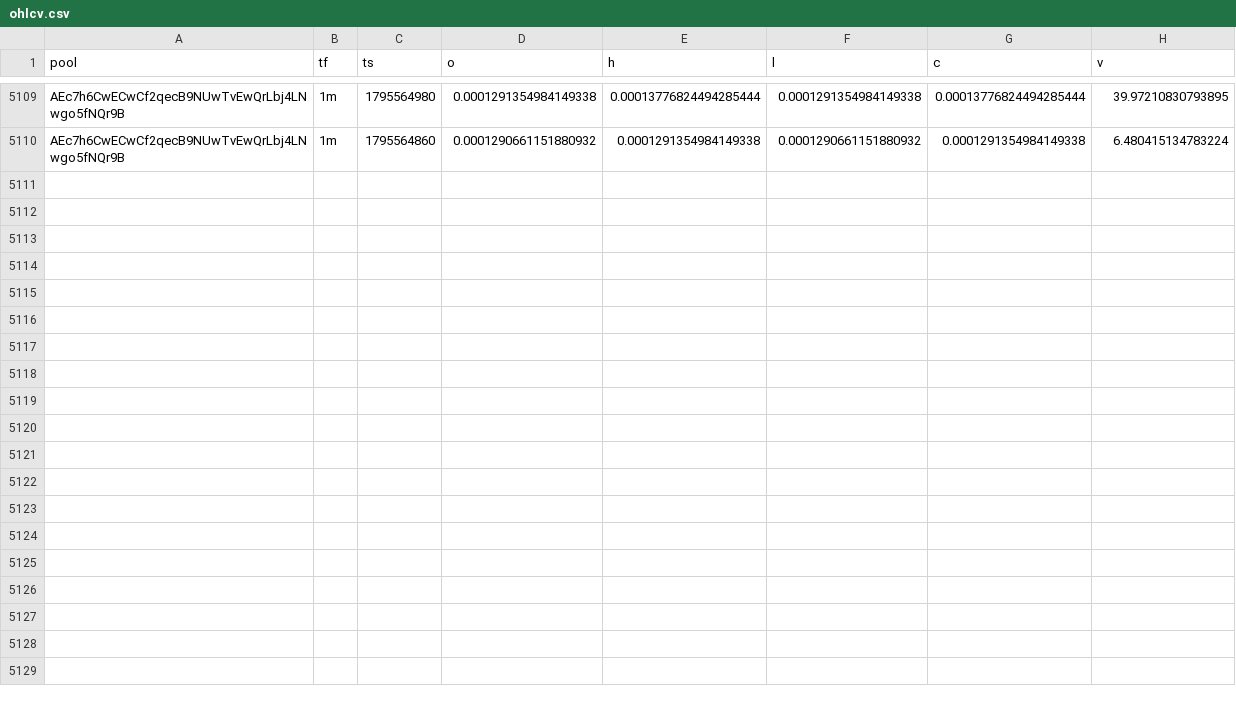
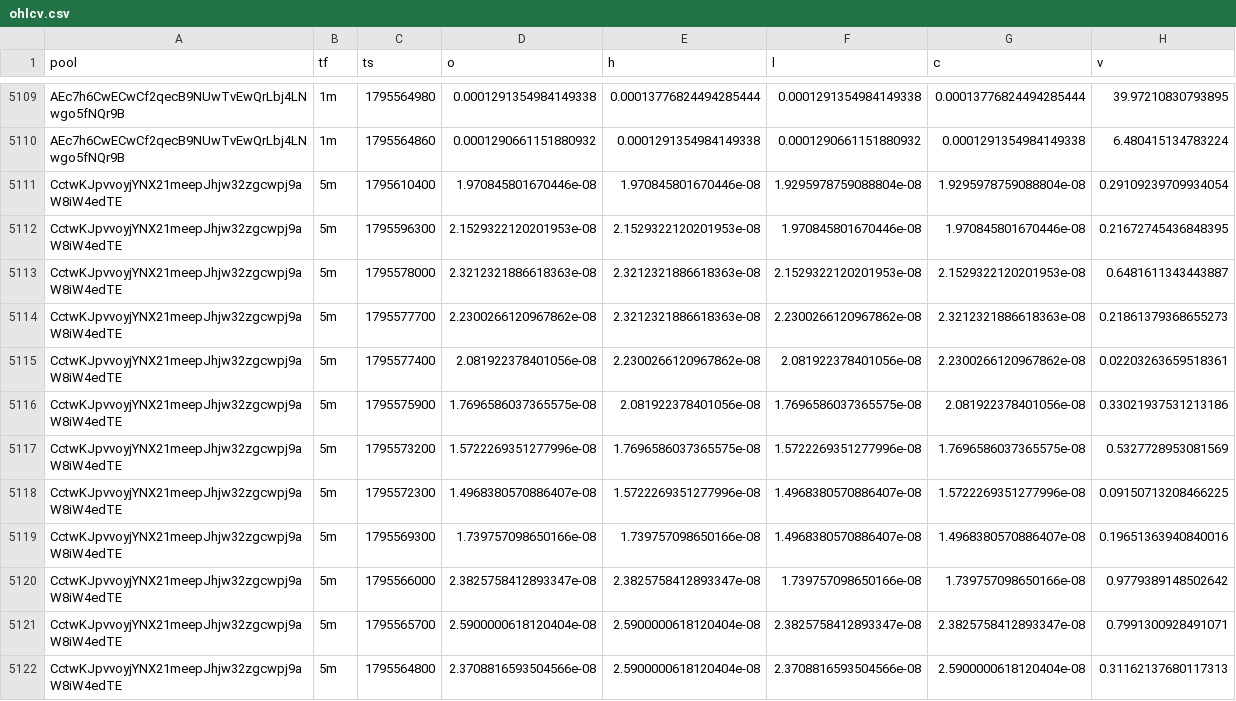
Before and after one commit to davidbobholz-stack/young-coin-collector., a CSV file: shards/2026-11-25/ohlcv.csv, drawn as a sheet; only a part is shown, gaps mark what is left out.

```diff
--- a/shards/2026-11-25/ohlcv.csv
+++ b/shards/2026-11-25/ohlcv.csv
@@ -5110 +5110,13 @@ AEc7h6CwECwCf2qecB9NUwTvEwQrLbj4LNwgo5fNQr9B,1m,1795564980,0.0001291354984149338
 AEc7h6CwECwCf2qecB9NUwTvEwQrLbj4LNwgo5fNQr9B,1m,1795564860,0.0001290661151880932,0.0001291354984149338,0.0001290661151880932,0.0001291354984149338,6.480415134783224
+CctwKJpvvoyjYNX21meepJhjw32zgcwpj9aW8iW4edTE,5m,1795610400,1.970845801670446e-08,1.970845801670446e-08,1.9295978759088804e-08,1.9295978759088804e-08,0.29109239709934054
+CctwKJpvvoyjYNX21meepJhjw32zgcwpj9aW8iW4edTE,5m,1795596300,2.1529322120201953e-08,2.1529322120201953e-08,1.970845801670446e-08,1.970845801670446e-08,0.21672745436848395
+CctwKJpvvoyjYNX21meepJhjw32zgcwpj9aW8iW4edTE,5m,1795578000,2.3212321886618363e-08,2.3212321886618363e-08,2.1529322120201953e-08,2.1529322120201953e-08,0.6481611343443887
+CctwKJpvvoyjYNX21meepJhjw32zgcwpj9aW8iW4edTE,5m,1795577700,2.2300266120967862e-08,2.3212321886618363e-08,2.2300266120967862e-08,2.3212321886618363e-08,0.21861379368655273
+CctwKJpvvoyjYNX21meepJhjw32zgcwpj9aW8iW4edTE,5m,1795577400,2.081922378401056e-08,2.2300266120967862e-08,2.081922378401056e-08,2.2300266120967862e-08,0.02203263659518361
+CctwKJpvvoyjYNX21meepJhjw32zgcwpj9aW8iW4edTE,5m,1795575900,1.7696586037365575e-08,2.081922378401056e-08,1.7696586037365575e-08,2.081922378401056e-08,0.33021937531213186
+CctwKJpvvoyjYNX21meepJhjw32zgcwpj9aW8iW4edTE,5m,1795573200,1.5722269351277996e-08,1.7696586037365575e-08,1.5722269351277996e-08,1.7696586037365575e-08,0.5327728953081569
+CctwKJpvvoyjYNX21meepJhjw32zgcwpj9aW8iW4edTE,5m,1795572300,1.4968380570886407e-08,1.5722269351277996e-08,1.4968380570886407e-08,1.5722269351277996e-08,0.09150713208466225
+CctwKJpvvoyjYNX21meepJhjw32zgcwpj9aW8iW4edTE,5m,1795569300,1.739757098650166e-08,1.739757098650166e-08,1.4968380570886407e-08,1.4968380570886407e-08,0.19651363940840016
+CctwKJpvvoyjYNX21meepJhjw32zgcwpj9aW8iW4edTE,5m,1795566000,2.3825758412893347e-08,2.3825758412893347e-08,1.739757098650166e-08,1.739757098650166e-08,0.9779389148502642
+CctwKJpvvoyjYNX21meepJhjw32zgcwpj9aW8iW4edTE,5m,1795565700,2.5900000618120404e-08,2.5900000618120404e-08,2.3825758412893347e-08,2.3825758412893347e-08,0.7991300928491071
+CctwKJpvvoyjYNX21meepJhjw32zgcwpj9aW8iW4edTE,5m,1795564800,2.3708816593504566e-08,2.5900000618120404e-08,2.3708816593504566e-08,2.5900000618120404e-08,0.31162137680117313
```
Also changed, not shown: shards/2026-11-23/ohlcv.csv, 12 other files.
